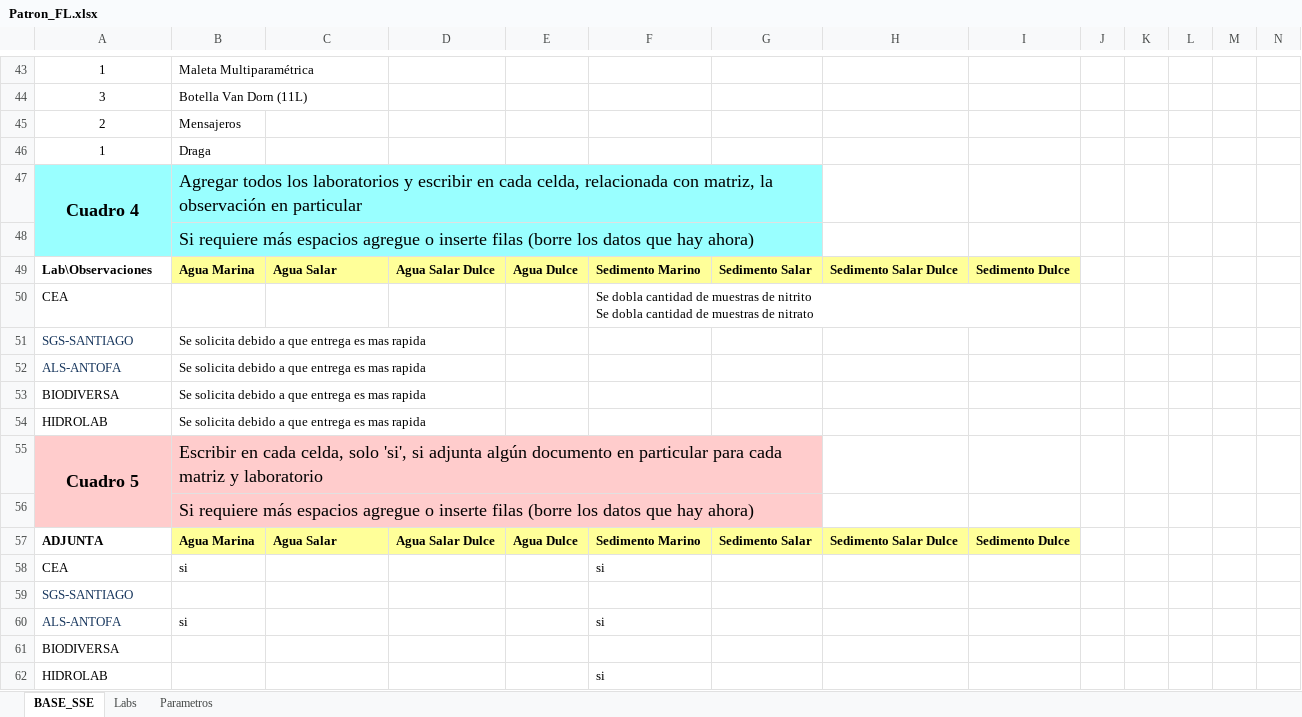
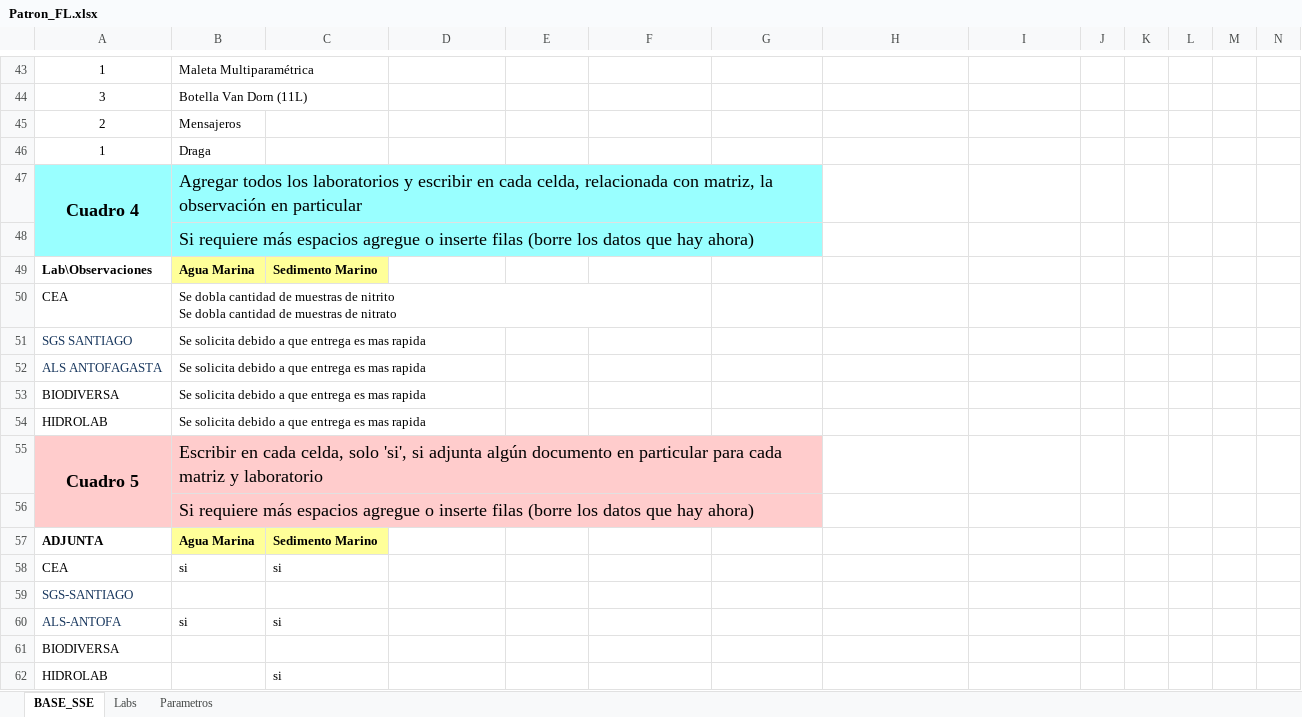
Before and after one commit to dpineiden/gestion_docs, an Excel workbook: Oficial/Patron_FL.xlsx, sheet BASE_SSE, drawn as a sheet; only a part is shown, gaps mark what is left out; values as stored, in another font and other column widths than the file's, no borders; charts and pictures not drawn; removed rows and columns are numbered as before the commit, all else as after; rows hold the shown columns only; ↵ is a line break in a cell; the diff covers the shown part only; the diff names each change by its address in the sheet, - before the commit and + after, or states it on an @@ line.

```diff
--- a/Oficial/Patron_FL.xlsx (sheet BASE_SSE)
+++ b/Oficial/Patron_FL.xlsx (sheet BASE_SSE)
-row 49: Lab\Observaciones | Agua Marina | Agua Salar | Agua Salar Dulce | Agua Dulce | Sedimento Marino | Sedimento Salar | Sedimento Salar Dulce | Sedimento Dulce
+row 49: Lab\Observaciones | Agua Marina | Sedimento Marino
-B50: (empty)
+B50: Se dobla cantidad de muestras de nitrito ↵ Se dobla cantidad de muestras de nitrato
-F50: Se dobla cantidad de muestras de nitrito ↵ Se dobla cantidad de muestras de nitrato
+F50: (empty)
-A51: SGS-SANTIAGO
+A51: SGS SANTIAGO
-A52: ALS-ANTOFA
+A52: ALS ANTOFAGASTA
-row 57: ADJUNTA | Agua Marina | Agua Salar | Agua Salar Dulce | Agua Dulce | Sedimento Marino | Sedimento Salar | Sedimento Salar Dulce | Sedimento Dulce
+row 57: ADJUNTA | Agua Marina | Sedimento Marino
-C58: (empty)
+C58: si
-F58: si
+F58: (empty)
-C60: (empty)
+C60: si
-F60: si
+F60: (empty)
-C62: (empty)
+C62: si
-F62: si
+F62: (empty)
```
Also changed, not shown: 9 added rows, 9 removed rows and 12 edited cells elsewhere in this sheet, sheet Labs, charts or pictures, Oficial/Patron_FL_DDRUAN.xlsx, 17 other files.
